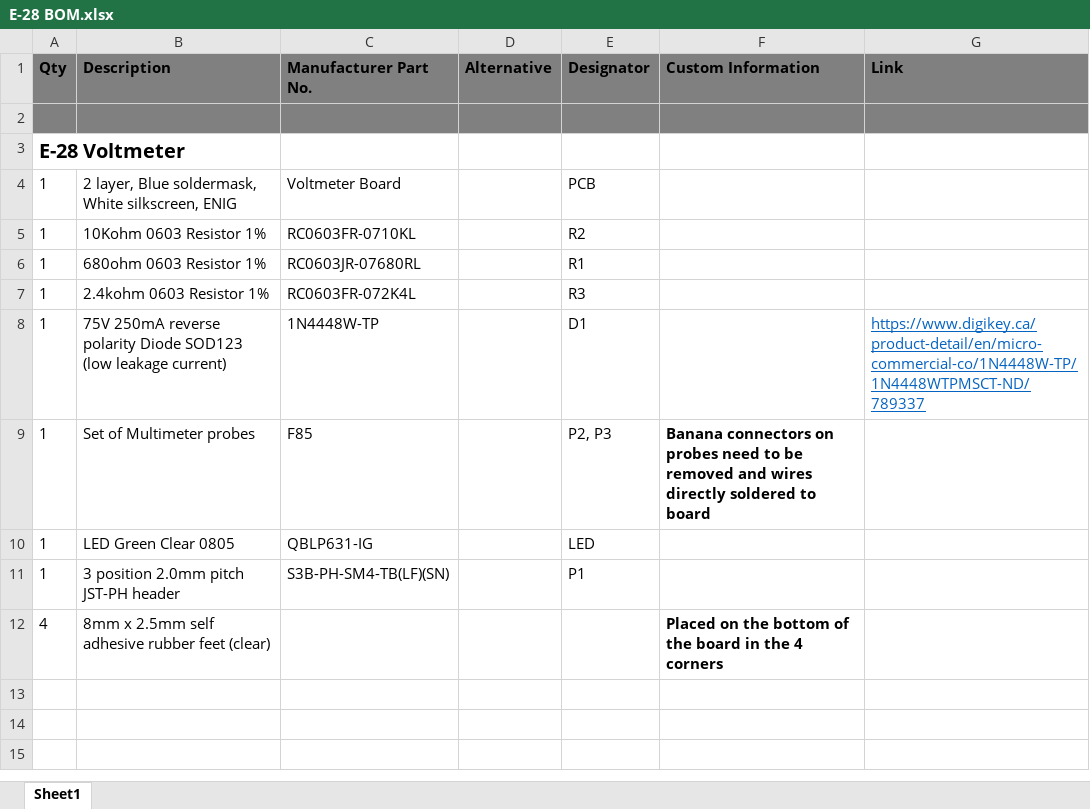
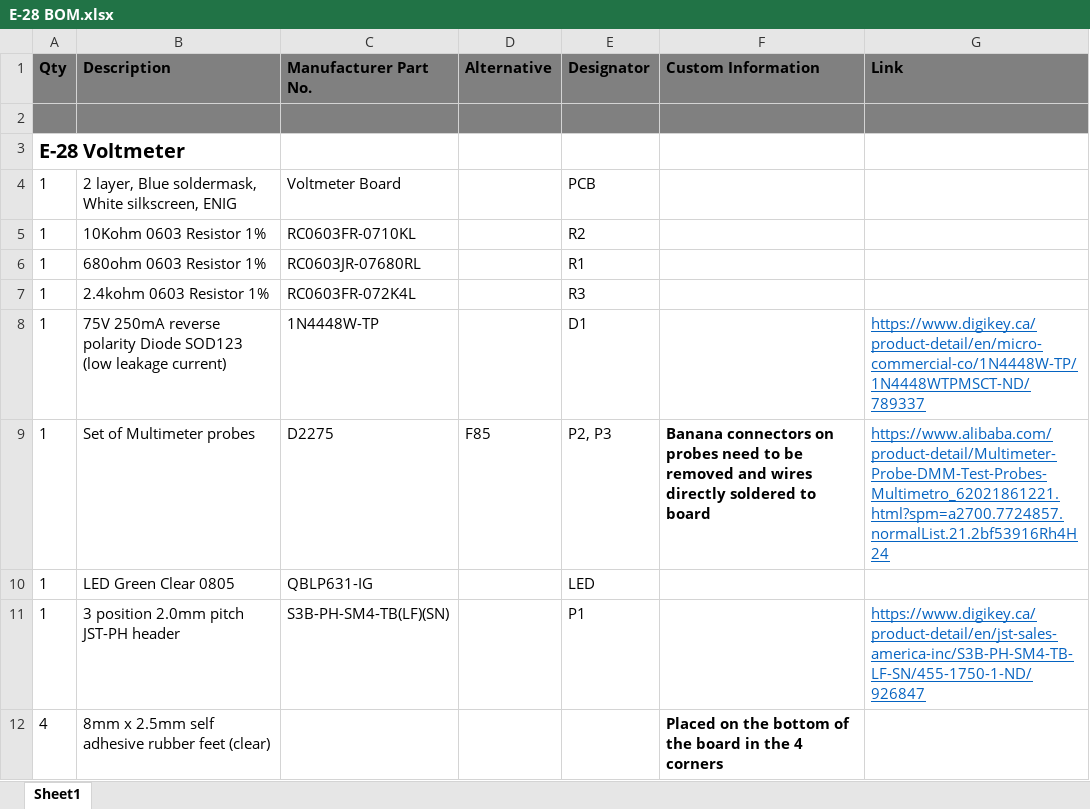
Before and after one commit to synthiam/E-28_Voltmeter, an Excel workbook: E-28 Documentation/E-28 BOM.xlsx, sheet Sheet1, drawn as a sheet; values as stored, in another font and other column widths than the file's, no borders; the diff names each change by its address in the sheet, - before the commit and + after, or states it on an @@ line.

Commit message:
Add files via upload

```diff
--- a/E-28 Documentation/E-28 BOM.xlsx (sheet Sheet1)
+++ b/E-28 Documentation/E-28 BOM.xlsx (sheet Sheet1)
-C9 (Manufacturer Part No.): F85
+C9 (Manufacturer Part No.): D2275
-D9 (Alternative): (empty)
+D9 (Alternative): F85
-G9 (Link): (empty)
+G9 (Link): https://www.alibaba.com/product-detail/Multimeter-Probe-DMM-Test-Probes-Multimetro_62021861221.html?spm=a2700.7724857.normalList.21.2bf53916Rh4H24
-G11 (Link): (empty)
+G11 (Link): https://www.digikey.ca/product-detail/en/jst-sales-america-inc/S3B-PH-SM4-TB-LF-SN/455-1750-1-ND/926847
```
